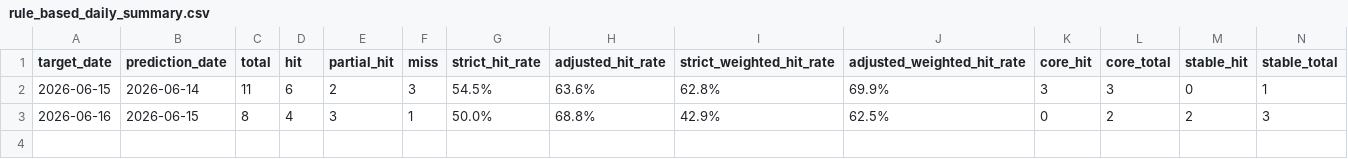
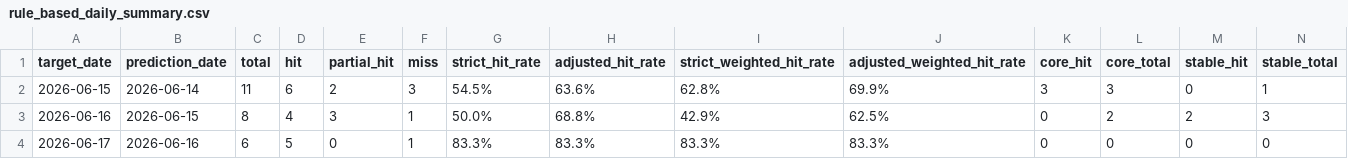
Before and after one commit to yuey4654-ux/stock, a CSV file: prediction_tracking/rule_based_daily_summary.csv, drawn as a sheet; only a part is shown; rows hold the shown columns only; the diff names each change by its address in the sheet, - before the commit and + after, or states it on an @@ line.

```diff
--- a/prediction_tracking/rule_based_daily_summary.csv
+++ b/prediction_tracking/rule_based_daily_summary.csv
+row 4: 2026-06-17 | 2026-06-16 | 6 | 5 | 0 | 1 | 83.3% | 83.3% | 83.3% | 83.3% | 0 | 0 | 0 | 0
```
Also changed, not shown: prediction_tracking/daily_predictions.csv, prediction_tracking/daily_review_summary.csv, 3 other files.
